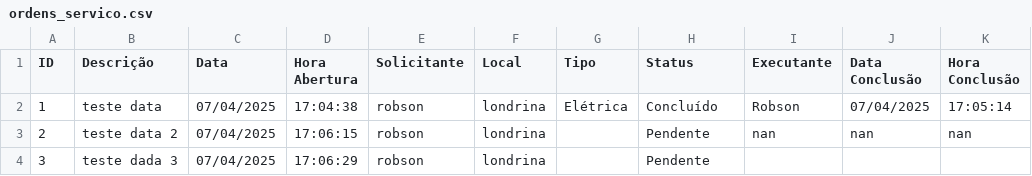
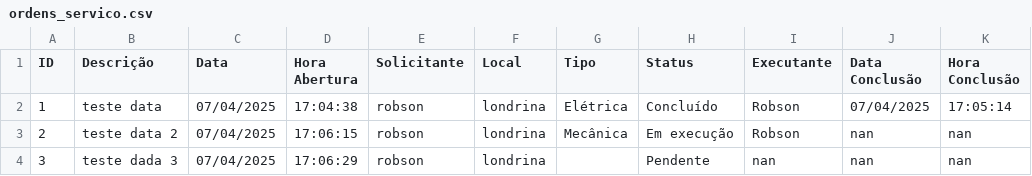
Before and after one commit to vilelarobson0971/os_manut, a CSV file: ordens_servico.csv, drawn as a sheet.

Commit message:
Atualização automática do sistema de OS

```diff
--- a/ordens_servico.csv
+++ b/ordens_servico.csv
@@ -2,3 +2,3 @@ ID,Descrição,Data,Hora Abertura,Solicitante,Local,Tipo,Status,Executante,Data
 1,teste data,07/04/2025,17:04:38,robson,londrina,Elétrica,Concluído,Robson,07/04/2025,17:05:14
-2,teste data 2,07/04/2025,17:06:15,robson,londrina,,Pendente,nan,nan,nan
-3,teste dada 3,07/04/2025,17:06:29,robson,londrina,,Pendente,,,
+2,teste data 2,07/04/2025,17:06:15,robson,londrina,Mecânica,Em execução,Robson,nan,nan
+3,teste dada 3,07/04/2025,17:06:29,robson,londrina,,Pendente,nan,nan,nan
```
